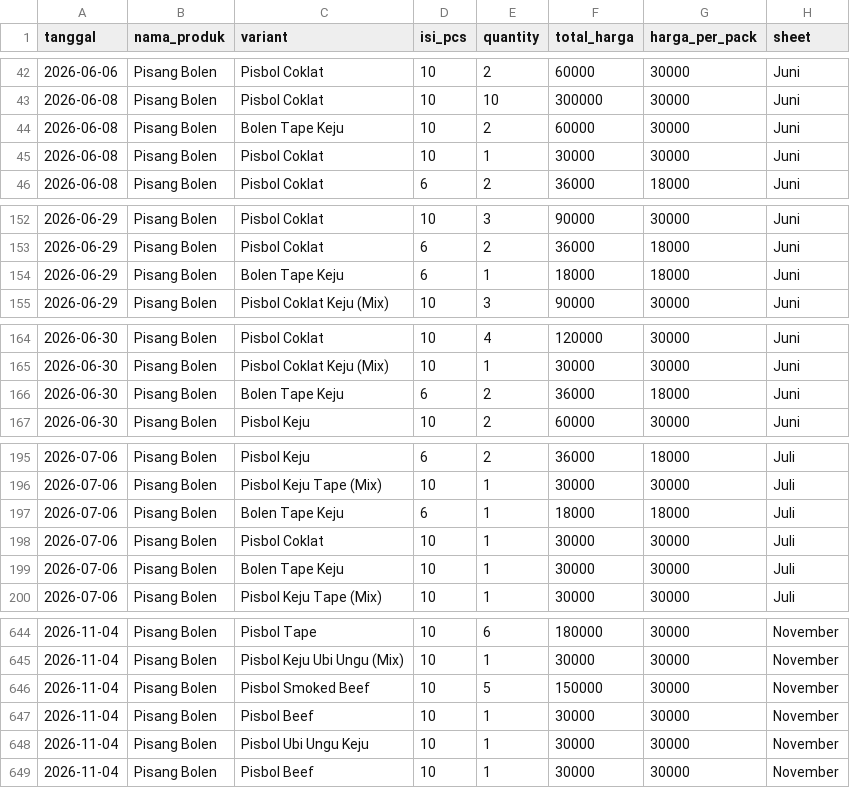
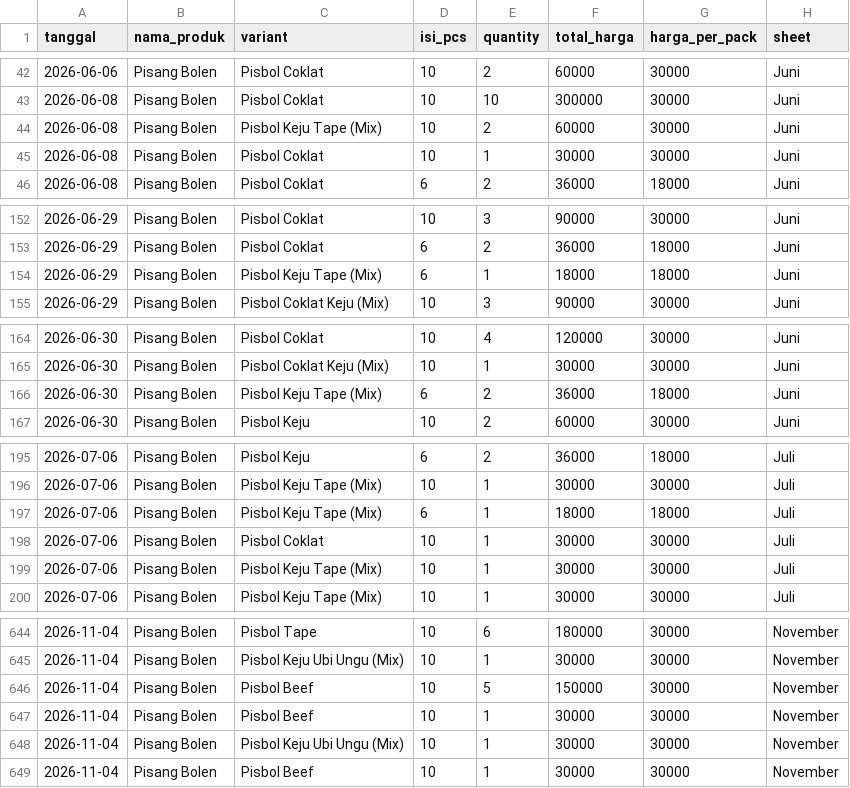
Before and after one commit to LeraVarelera2/sava---smart-cashier, a CSV file: data/cleaned_historis.csv, drawn as a sheet; only a part is shown, gaps mark what is left out; the diff covers the shown part only.

```diff
--- a/data/cleaned_historis.csv
+++ b/data/cleaned_historis.csv
@@ -43,3 +43,3 @@ tanggal,nama_produk,variant,isi_pcs,quantity,total_harga,harga_per_pack,sheet
 2026-06-08,Pisang Bolen,Pisbol Coklat,10,10,300000,30000,Juni
-2026-06-08,Pisang Bolen,Bolen Tape Keju,10,2,60000,30000,Juni
+2026-06-08,Pisang Bolen,Pisbol Keju Tape (Mix),10,2,60000,30000,Juni
 2026-06-08,Pisang Bolen,Pisbol Coklat,10,1,30000,30000,Juni
@@ -153,3 +153,3 @@ tanggal,nama_produk,variant,isi_pcs,quantity,total_harga,harga_per_pack,sheet
 2026-06-29,Pisang Bolen,Pisbol Coklat,6,2,36000,18000,Juni
-2026-06-29,Pisang Bolen,Bolen Tape Keju,6,1,18000,18000,Juni
+2026-06-29,Pisang Bolen,Pisbol Keju Tape (Mix),6,1,18000,18000,Juni
 2026-06-29,Pisang Bolen,Pisbol Coklat Keju (Mix),10,3,90000,30000,Juni
@@ -165,3 +165,3 @@ tanggal,nama_produk,variant,isi_pcs,quantity,total_harga,harga_per_pack,sheet
 2026-06-30,Pisang Bolen,Pisbol Coklat Keju (Mix),10,1,30000,30000,Juni
-2026-06-30,Pisang Bolen,Bolen Tape Keju,6,2,36000,18000,Juni
+2026-06-30,Pisang Bolen,Pisbol Keju Tape (Mix),6,2,36000,18000,Juni
 2026-06-30,Pisang Bolen,Pisbol Keju,10,2,60000,30000,Juni
@@ -196,5 +196,5 @@ tanggal,nama_produk,variant,isi_pcs,quantity,total_harga,harga_per_pack,sheet
 2026-07-06,Pisang Bolen,Pisbol Keju Tape (Mix),10,1,30000,30000,Juli
-2026-07-06,Pisang Bolen,Bolen Tape Keju,6,1,18000,18000,Juli
+2026-07-06,Pisang Bolen,Pisbol Keju Tape (Mix),6,1,18000,18000,Juli
 2026-07-06,Pisang Bolen,Pisbol Coklat,10,1,30000,30000,Juli
-2026-07-06,Pisang Bolen,Bolen Tape Keju,10,1,30000,30000,Juli
+2026-07-06,Pisang Bolen,Pisbol Keju Tape (Mix),10,1,30000,30000,Juli
 2026-07-06,Pisang Bolen,Pisbol Keju Tape (Mix),10,1,30000,30000,Juli
@@ -645,5 +645,5 @@ tanggal,nama_produk,variant,isi_pcs,quantity,total_harga,harga_per_pack,sheet
 2026-11-04,Pisang Bolen,Pisbol Keju Ubi Ungu (Mix),10,1,30000,30000,November
-2026-11-04,Pisang Bolen,Pisbol Smoked Beef,10,5,150000,30000,November
+2026-11-04,Pisang Bolen,Pisbol Beef,10,5,150000,30000,November
 2026-11-04,Pisang Bolen,Pisbol Beef,10,1,30000,30000,November
-2026-11-04,Pisang Bolen,Pisbol Ubi Ungu Keju,10,1,30000,30000,November
+2026-11-04,Pisang Bolen,Pisbol Keju Ubi Ungu (Mix),10,1,30000,30000,November
 2026-11-04,Pisang Bolen,Pisbol Beef,10,1,30000,30000,November
```
Also changed, not shown: 1 added row, 1 removed row and 13 edited cells elsewhere in this file, 7 other files.
